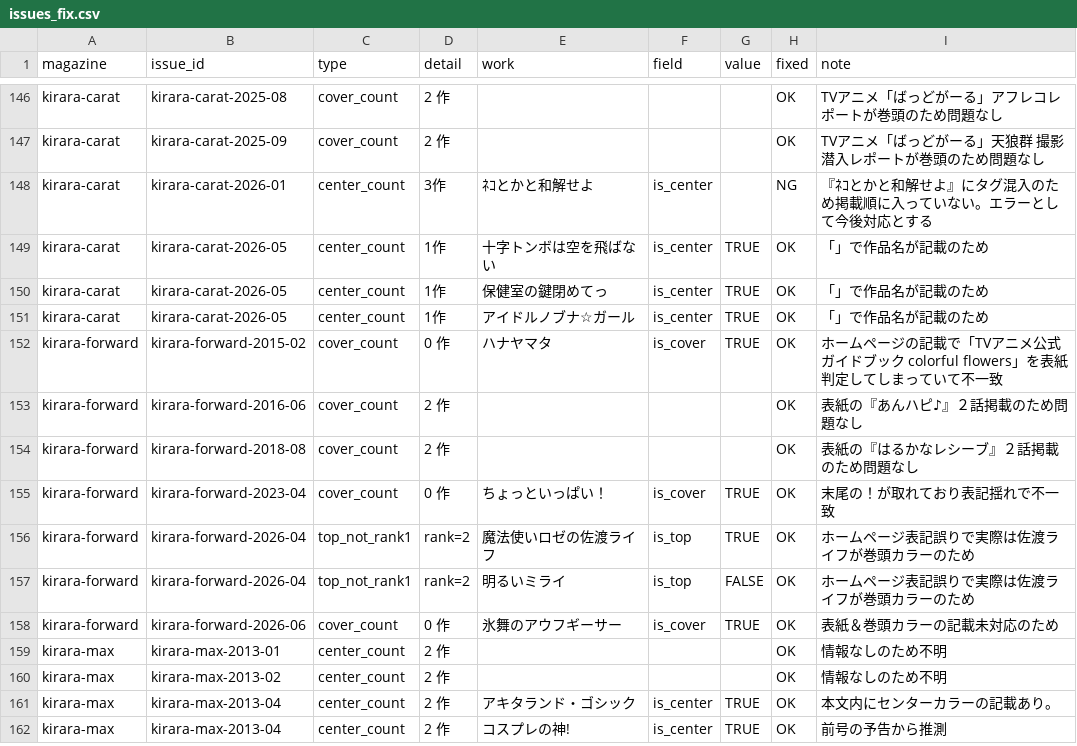
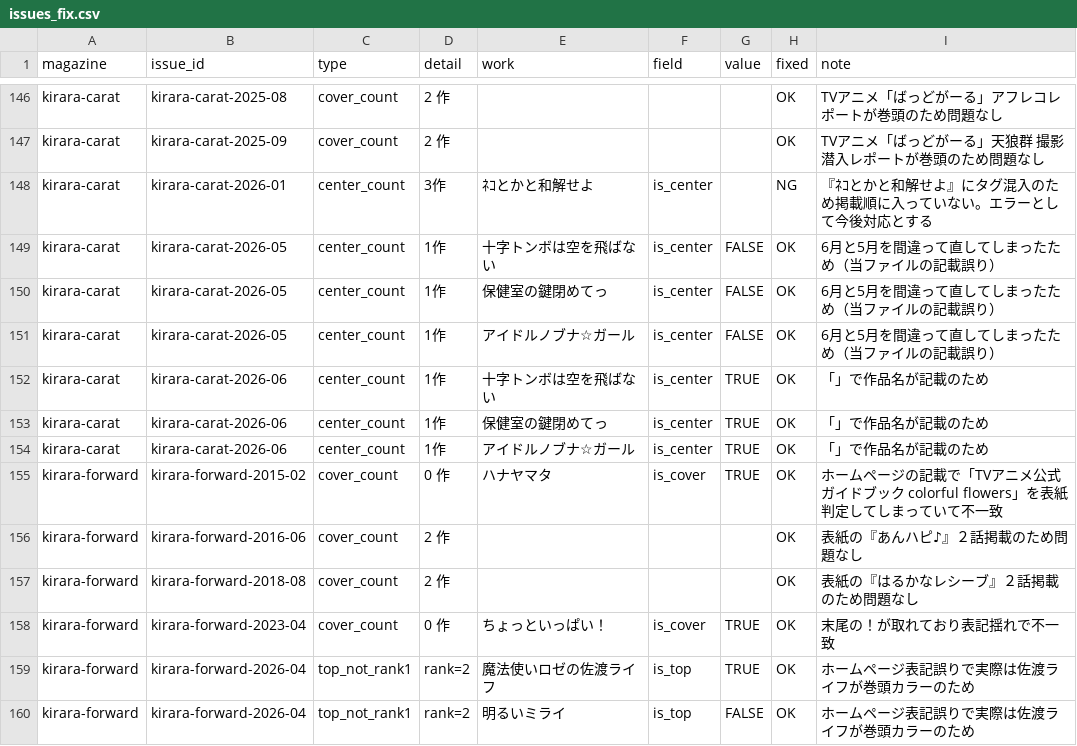
Before and after one commit to tyabannotami/kirara-stats, a CSV file: overrides/issues_fix.csv, drawn as a sheet; only a part is shown, gaps mark what is left out; the shorter side is filled out with more unchanged rows.

Commit message:
キャラットのセンターカラー修正を2026-5と書いてしまったため修正。

```diff
--- a/overrides/issues_fix.csv
+++ b/overrides/issues_fix.csv
@@ -148,5 +148,8 @@ kirara-carat,kirara-carat-2025-09,cover_count,2 作,,,,OK,TVアニメ「ばっ
 kirara-carat,kirara-carat-2026-01,center_count,3作,ﾈｺとかと和解せよ,is_center,,NG,『ﾈｺとかと和解せよ』にタグ混入のため掲載順に入っていない。エラーとして今後対応とする
-kirara-carat,kirara-carat-2026-05,center_count,1作,十字トンボは空を飛ばない,is_center,TRUE,OK,「」で作品名が記載のため
-kirara-carat,kirara-carat-2026-05,center_count,1作,保健室の鍵閉めてっ,is_center,TRUE,OK,「」で作品名が記載のため
-kirara-carat,kirara-carat-2026-05,center_count,1作,アイドルノブナ☆ガール,is_center,TRUE,OK,「」で作品名が記載のため
+kirara-carat,kirara-carat-2026-05,center_count,1作,十字トンボは空を飛ばない,is_center,FALSE,OK,6月と5月を間違って直してしまったため（当ファイルの記載誤り）
+kirara-carat,kirara-carat-2026-05,center_count,1作,保健室の鍵閉めてっ,is_center,FALSE,OK,6月と5月を間違って直してしまったため（当ファイルの記載誤り）
+kirara-carat,kirara-carat-2026-05,center_count,1作,アイドルノブナ☆ガール,is_center,FALSE,OK,6月と5月を間違って直してしまったため（当ファイルの記載誤り）
+kirara-carat,kirara-carat-2026-06,center_count,1作,十字トンボは空を飛ばない,is_center,TRUE,OK,「」で作品名が記載のため
+kirara-carat,kirara-carat-2026-06,center_count,1作,保健室の鍵閉めてっ,is_center,TRUE,OK,「」で作品名が記載のため
+kirara-carat,kirara-carat-2026-06,center_count,1作,アイドルノブナ☆ガール,is_center,TRUE,OK,「」で作品名が記載のため
 kirara-forward,kirara-forward-2015-02,cover_count,0 作,ハナヤマタ,is_cover,TRUE,OK,ホームページの記載で「TVアニメ公式ガイドブック colorful flowers」を表紙判定してしまっていて不一致
```
